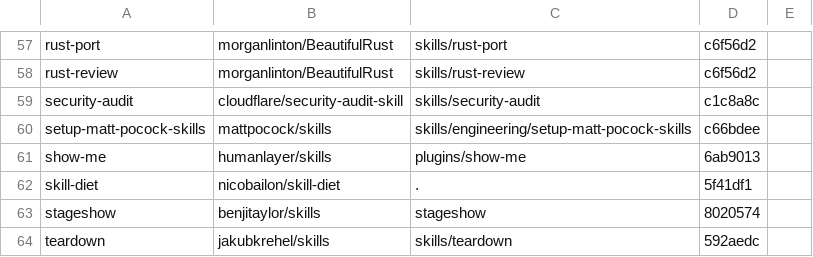
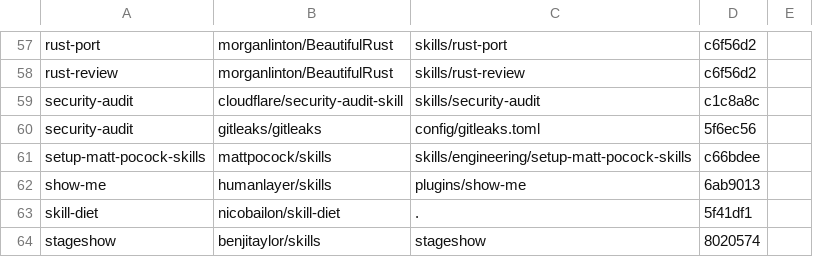
Before and after one commit to YuukiFST/agent-dotfiles, a TSV file: skills/UPSTREAMS.tsv, drawn as a sheet; only a part is shown, gaps mark what is left out; the shorter side is filled out with more unchanged rows; the diff names each change by its address in the sheet, - before the commit and + after, or states it on an @@ line.

Commit message:
feat(skills): harden security-audit scanners, CI and harness review
Review the backlog round over eleven external repositories and port
what the skill lacked.

- Run Git only on a disposable clone: `.git/config` made `git status`
  and `git log -p` run target commands in a hostile repository, and
  nothing ran in `--no-hardlinks` clones. The skill itself ran Git on
  the target.
- Treat scanner suppressions the target ships as seeds, never as scope.
- Add credential detectors to the artifact gate, including ADO
  connection strings and Supabase tokens, which passed unflagged.
- Add scanner-seeds.cjs so raw reports, which carry secrets, stay in
  scratch.
- Add GitHub Actions rules, fail-open AI gates, harness settings and
  installed instructions as targets, stub-model testing, and terminal
  escape sequences.

Tests trace to backlog items SA-37 to SA-48 approved in this review.
Scanner flags and report shapes come from upstream source at the
pinned commits; no scanner ran. SA-47 ships as text only.

SKILL.md: 25907 to 26358 bytes.

```diff
--- a/skills/UPSTREAMS.tsv
+++ b/skills/UPSTREAMS.tsv
+row 60: security-audit | gitleaks/gitleaks | config/gitleaks.toml | 5f6ec56
```
Also changed, not shown: 12 other files.
